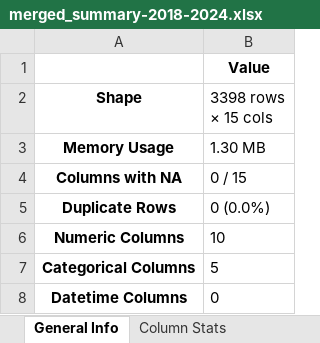
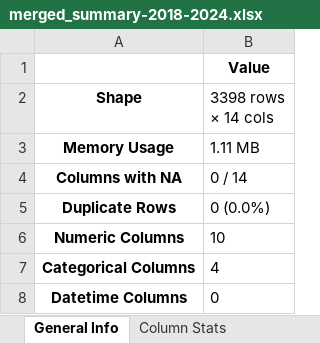
Before and after one commit to FelipeVillota/costa-rica-presentation, an Excel workbook: data/results/merged_summary-2018-2024.xlsx, sheet General Info, drawn as a sheet; values as stored, in another font and other column widths than the file's, no borders; the diff names each change by its address in the sheet, - before the commit and + after, or states it on an @@ line.

```diff
--- a/data/results/merged_summary-2018-2024.xlsx (sheet General Info)
+++ b/data/results/merged_summary-2018-2024.xlsx (sheet General Info)
-B2: 3398 rows × 15 cols
+B2: 3398 rows × 14 cols
-B3 (3398 rows × 14 cols): 1.30 MB
+B3 (3398 rows × 14 cols): 1.11 MB
-B4 (3398 rows × 14 cols): 0 / 15
+B4 (3398 rows × 14 cols): 0 / 14
-B7 (3398 rows × 14 cols): 5
+B7 (3398 rows × 14 cols): 4
```
Also changed, not shown: sheet Column Stats, 1 other file.
